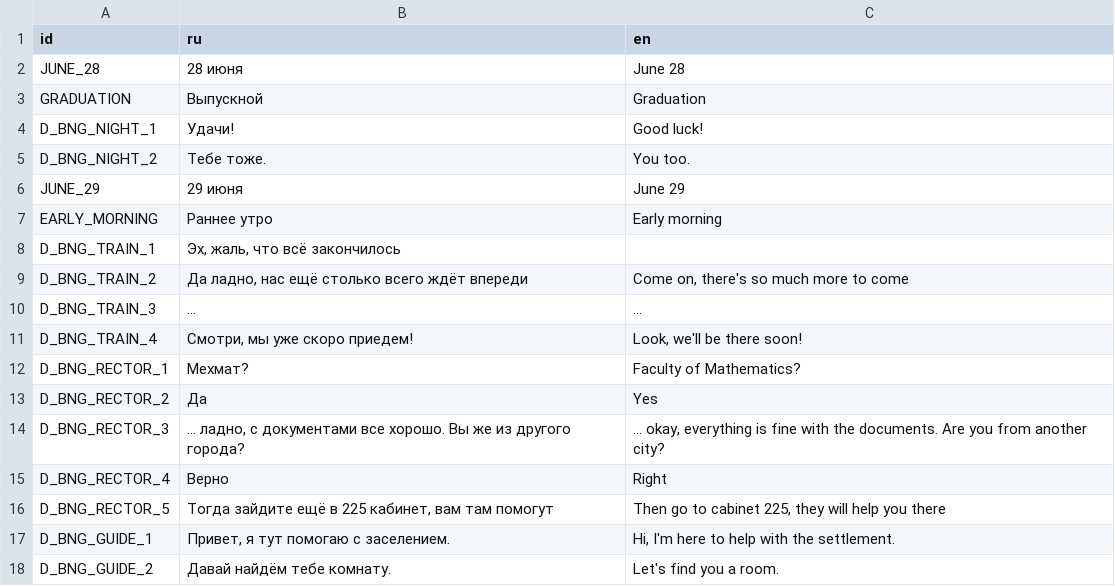
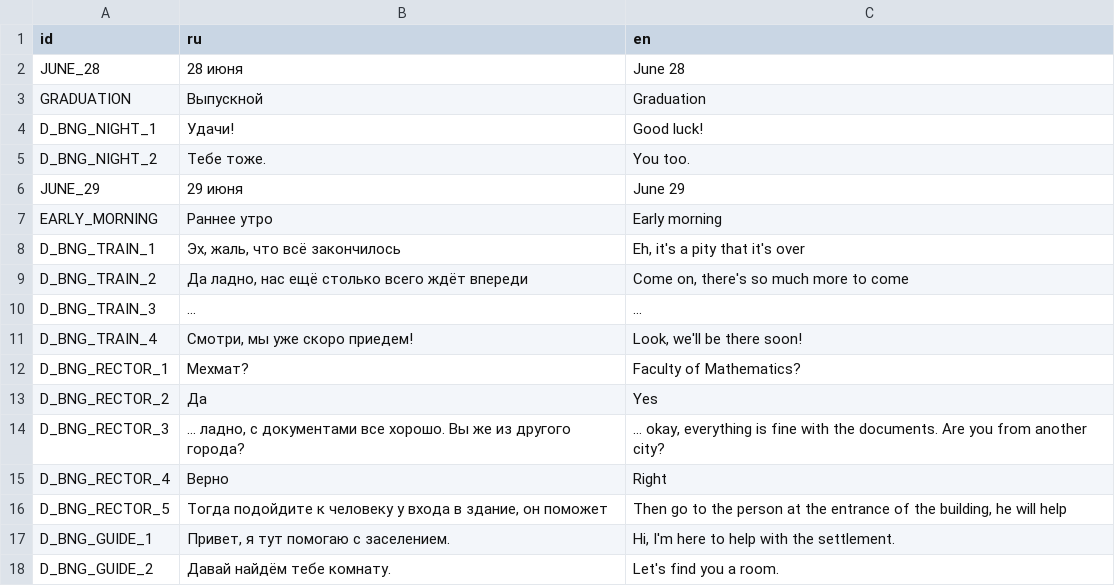
Before and after one commit to ordinary-dev/student-quest, a CSV file: translations/chapter_1/1_beginning.csv, drawn as a sheet.

```diff
--- a/translations/chapter_1/1_beginning.csv
+++ b/translations/chapter_1/1_beginning.csv
@@ -7,3 +7,3 @@ JUNE_29,29 июня,June 29
 EARLY_MORNING,Раннее утро,Early morning
-D_BNG_TRAIN_1,"Эх, жаль, что всё закончилось",
+D_BNG_TRAIN_1,"Эх, жаль, что всё закончилось","Eh, it's a pity that it's over"
 D_BNG_TRAIN_2,"Да ладно, нас ещё столько всего ждёт впереди","Come on, there's so much more to come"
@@ -15,3 +15,3 @@ D_BNG_RECTOR_3,"… ладно, с документами все хорошо.
 D_BNG_RECTOR_4,Верно,Right
-D_BNG_RECTOR_5,"Тогда зайдите ещё в 225 кабинет, вам там помогут","Then go to cabinet 225, they will help you there"
+D_BNG_RECTOR_5,"Тогда подойдите к человеку у входа в здание, он поможет","Then go to the person at the entrance of the building, he will help"
 D_BNG_GUIDE_1,"Привет, я тут помогаю с заселением.","Hi, I'm here to help with the settlement."
```
Also changed, not shown: translations/chapter_1/2_first_days.csv, translations/chapter_1/3_accident.csv, 5 other files.
